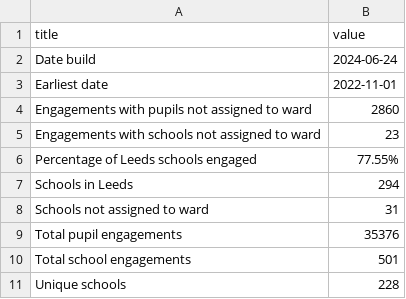
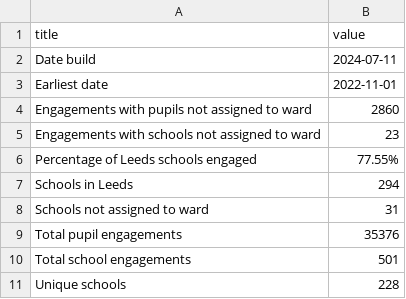
Before and after one commit to open-innovations/leeds-schools-cultural-engagement, a CSV file: src/_data/viz/leeds_2023/headlines.csv, drawn as a sheet.

```diff
--- a/src/_data/viz/leeds_2023/headlines.csv
+++ b/src/_data/viz/leeds_2023/headlines.csv
@@ -1,3 +1,3 @@
 title,value
-Date build,2024-06-24
+Date build,2024-07-11
 Earliest date,2022-11-01
```
Also changed, not shown: src/_data/viz/leeds_2023/engagements_by_week.csv, 3 other files.
